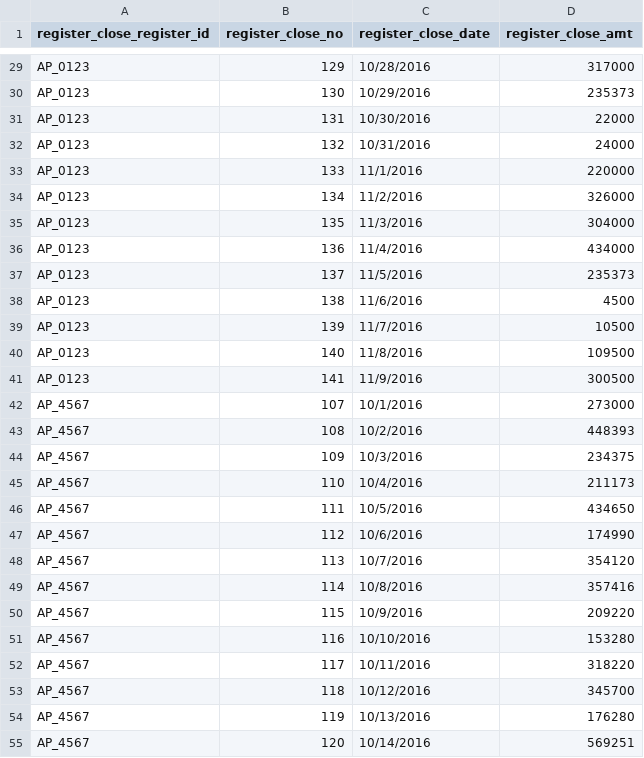
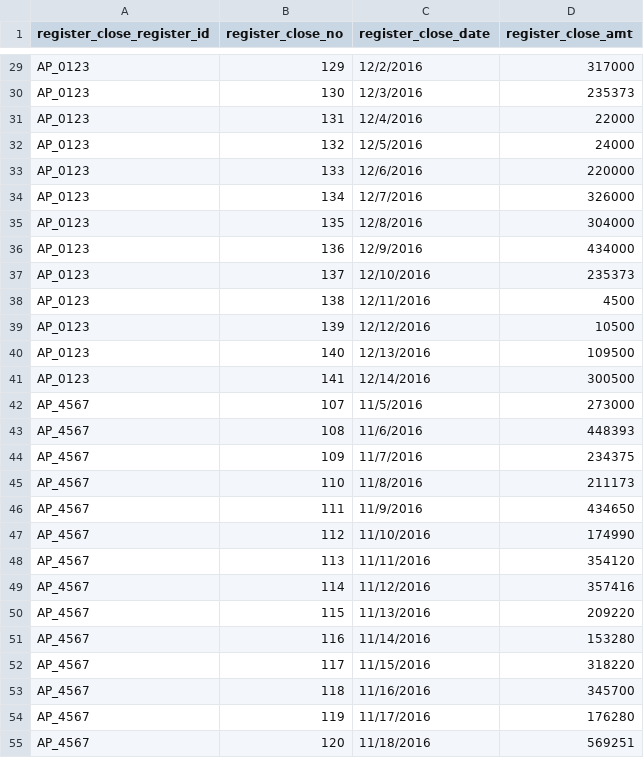
Before and after one commit to K987/oejee2016autumn, a CSV file: projects/restoffice/db_scripts/register_closes.csv, drawn as a sheet; only a part is shown, gaps mark what is left out; the diff covers the shown part only; the diff names each change by its address in the sheet, - before the commit and + after, or states it on an @@ line.

```diff
--- a/projects/restoffice/db_scripts/register_closes.csv
+++ b/projects/restoffice/db_scripts/register_closes.csv
-C29 (register_close_date): 10/28/2016
+C29 (register_close_date): 12/2/2016
-C30 (register_close_date): 10/29/2016
+C30 (register_close_date): 12/3/2016
-C31 (register_close_date): 10/30/2016
+C31 (register_close_date): 12/4/2016
-C32 (register_close_date): 10/31/2016
+C32 (register_close_date): 12/5/2016
-C33 (register_close_date): 11/1/2016
+C33 (register_close_date): 12/6/2016
-C34 (register_close_date): 11/2/2016
+C34 (register_close_date): 12/7/2016
-C35 (register_close_date): 11/3/2016
+C35 (register_close_date): 12/8/2016
-C36 (register_close_date): 11/4/2016
+C36 (register_close_date): 12/9/2016
-C37 (register_close_date): 11/5/2016
+C37 (register_close_date): 12/10/2016
-C38 (register_close_date): 11/6/2016
+C38 (register_close_date): 12/11/2016
-C39 (register_close_date): 11/7/2016
+C39 (register_close_date): 12/12/2016
-C40 (register_close_date): 11/8/2016
+C40 (register_close_date): 12/13/2016
-C41 (register_close_date): 11/9/2016
+C41 (register_close_date): 12/14/2016
-C42 (register_close_date): 10/1/2016
+C42 (register_close_date): 11/5/2016
-C43 (register_close_date): 10/2/2016
+C43 (register_close_date): 11/6/2016
-C44 (register_close_date): 10/3/2016
+C44 (register_close_date): 11/7/2016
-C45 (register_close_date): 10/4/2016
+C45 (register_close_date): 11/8/2016
-C46 (register_close_date): 10/5/2016
+C46 (register_close_date): 11/9/2016
-C47 (register_close_date): 10/6/2016
+C47 (register_close_date): 11/10/2016
-C48 (register_close_date): 10/7/2016
+C48 (register_close_date): 11/11/2016
-C49 (register_close_date): 10/8/2016
+C49 (register_close_date): 11/12/2016
-C50 (register_close_date): 10/9/2016
+C50 (register_close_date): 11/13/2016
-C51 (register_close_date): 10/10/2016
+C51 (register_close_date): 11/14/2016
-C52 (register_close_date): 10/11/2016
+C52 (register_close_date): 11/15/2016
-C53 (register_close_date): 10/12/2016
+C53 (register_close_date): 11/16/2016
-C54 (register_close_date): 10/13/2016
+C54 (register_close_date): 11/17/2016
-C55 (register_close_date): 10/14/2016
+C55 (register_close_date): 11/18/2016
```
Also changed, not shown: 133 edited cells elsewhere in this file, projects/restoffice/db_scripts/daily_incomes.csv, projects/restoffice/db_scripts/employee_shift.csv, 19 other files.
